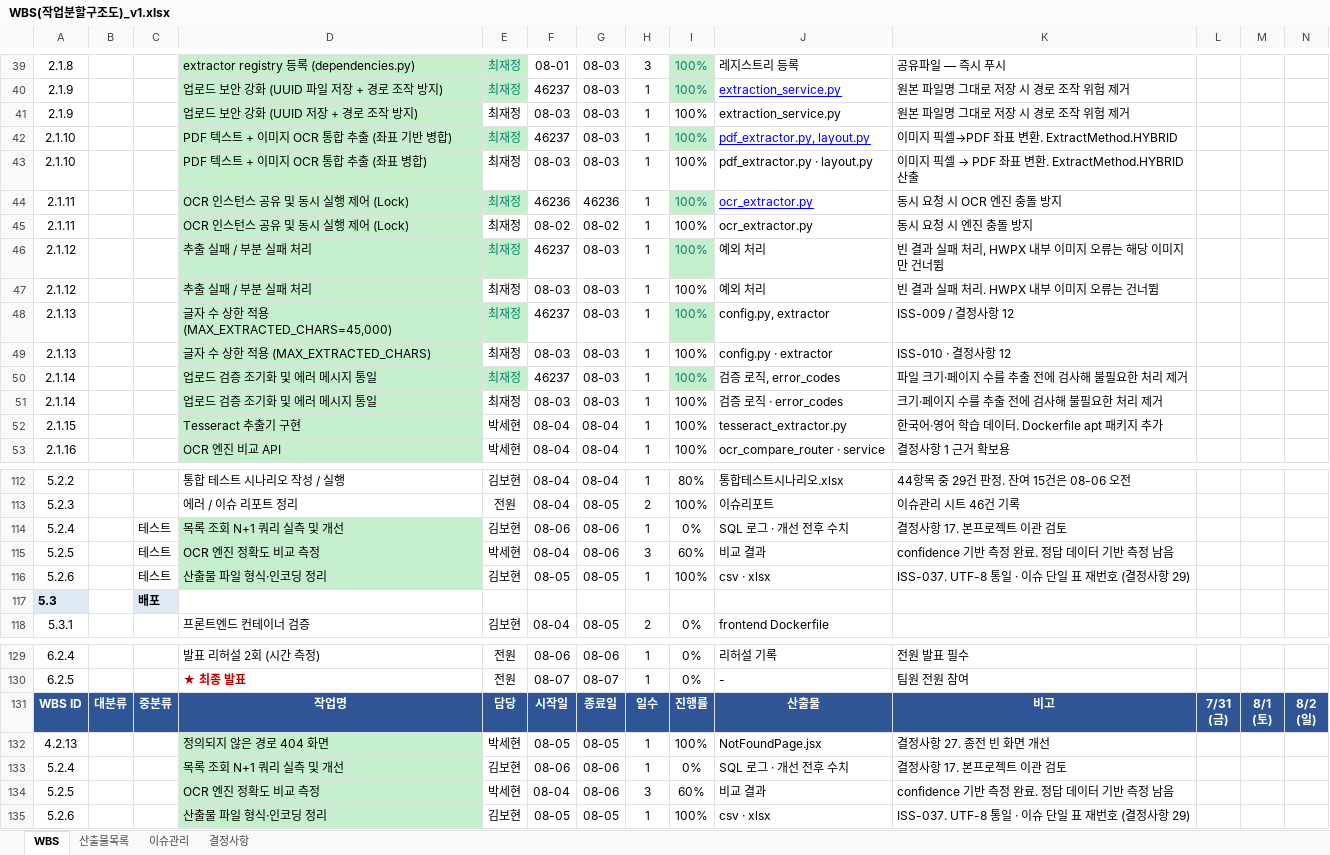
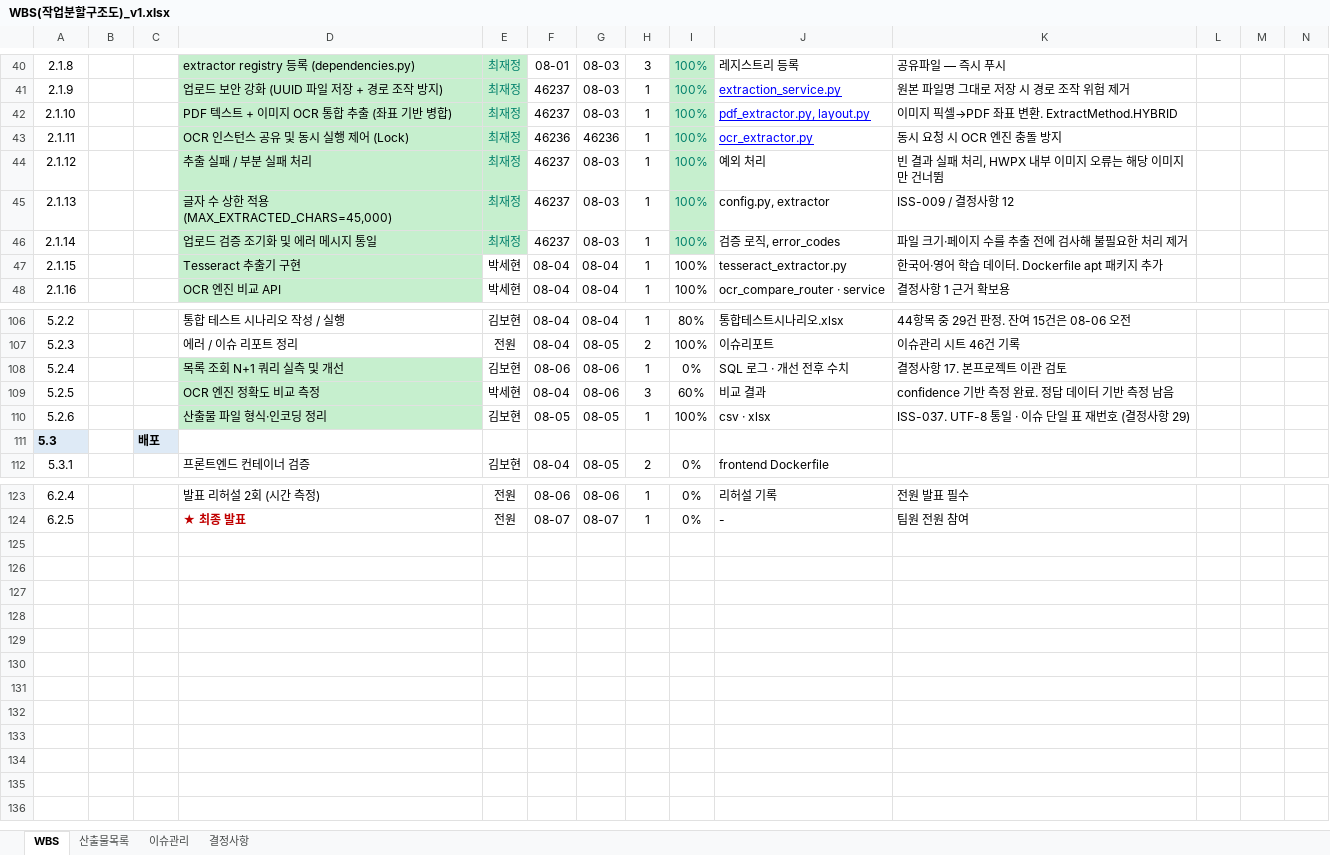
Before and after one commit to bobohyeon/deliver, an Excel workbook: 관리/WBS(작업분할구조도)_v1.xlsx, sheet WBS, drawn as a sheet; only a part is shown, gaps mark what is left out; values as stored, in another font and other column widths than the file's, no borders; removed rows and columns are numbered as before the commit, all else as after; rows hold the shown columns only; the diff covers the shown part only; the diff names each change by its address in the sheet, - before the commit and + after, or states it on an @@ line.

Commit message:
fix: WBS 시트 손상 복구 및 중복 ID 정리
원인 — 행 재작성 시 머리글 위치를 잘못 잡았다
- 머리글이 5행인데 6행으로 가정해 머리글까지 정렬 대상에 넣었고,
  숫자가 없어 맨 뒤(131행)로 밀리며 중복 머리글이 생김
- 옛 내용이 쓰기 범위 밖(132~135행)까지 있어 잔여 행 4개가 남음

조치
- 7be2831 시점 정본으로 되돌린 뒤 첫 작업 행을 6행으로 잡아 다시 정렬
- 쓰기 범위를 옛 내용 끝까지 확장해 잔여 행이 남지 않도록 함
- 중복 ID 8건 정리
  · 2.1.9~2.1.14 (6건) 내용이 같아 기존 행 유지, 추가분 제거
  · 3.1.8 · 3.1.9 는 서로 다른 작업이라 추가분을 3.1.10 으로 이동
  · OpenAI 클라이언트 구현은 기존 3.1.6 과 같은 작업이라 제거
- 담당 정정 (세현님 목록 기준): 3.1.10 병렬화 · 4.2.5 라우터 통합 -> 박세현
- 3.1.6 · 3.1.8 · 3.1.9 진행률 100% 및 비고 갱신

결과 — WBS ID 118개 중복 0 · 정렬 역전 0 · 머리글 제자리
        이슈관리 46 · 결정사항 31 · 산출물목록 21 모두 정상

```diff
--- a/관리/WBS(작업분할구조도)_v1.xlsx (sheet WBS)
+++ b/관리/WBS(작업분할구조도)_v1.xlsx (sheet WBS)
-row 41: 2.1.9 |  |  | 업로드 보안 강화 (UUID 저장 + 경로 조작 방지) | 최재정 | 08-03 | 08-03 | 1 | 100% | extraction_service.py | 원본 파일명 그대로 저장 시 경로 조작 위험 제거
-row 43: 2.1.10 |  |  | PDF 텍스트 + 이미지 OCR 통합 추출 (좌표 병합) | 최재정 | 08-03 | 08-03 | 1 | 100% | pdf_extractor.py · layout.py | 이미지 픽셀 → PDF 좌표 변환. ExtractMethod.HYBRID 산출
-row 45: 2.1.11 |  |  | OCR 인스턴스 공유 및 동시 실행 제어 (Lock) | 최재정 | 08-02 | 08-02 | 1 | 100% | ocr_extractor.py | 동시 요청 시 엔진 충돌 방지
-row 47: 2.1.12 |  |  | 추출 실패 / 부분 실패 처리 | 최재정 | 08-03 | 08-03 | 1 | 100% | 예외 처리 | 빈 결과 실패 처리. HWPX 내부 이미지 오류는 건너뜀
-row 49: 2.1.13 |  |  | 글자 수 상한 적용 (MAX_EXTRACTED_CHARS) | 최재정 | 08-03 | 08-03 | 1 | 100% | config.py · extractor | ISS-010 · 결정사항 12
-row 51: 2.1.14 |  |  | 업로드 검증 조기화 및 에러 메시지 통일 | 최재정 | 08-03 | 08-03 | 1 | 100% | 검증 로직 · error_codes | 크기·페이지 수를 추출 전에 검사해 불필요한 처리 제거
-C108:C110: 테스트
+C108:C110: (empty)
@@ row 131 moved to row 5: WBS ID @@
-row 132: 4.2.13 |  |  | 정의되지 않은 경로 404 화면 | 박세현 | 08-05 | 08-05 | 1 | 100% | NotFoundPage.jsx | 결정사항 27. 종전 빈 화면 개선
-row 133: 5.2.4 |  |  | 목록 조회 N+1 쿼리 실측 및 개선 | 김보현 | 08-06 | 08-06 | 1 | 0% | SQL 로그 · 개선 전후 수치 | 결정사항 17. 본프로젝트 이관 검토
-row 134: 5.2.5 |  |  | OCR 엔진 정확도 비교 측정 | 박세현 | 08-04 | 08-06 | 3 | 60% | 비교 결과 | confidence 기반 측정 완료. 정답 데이터 기반 측정 남음
-row 135: 5.2.6 |  |  | 산출물 파일 형식·인코딩 정리 | 김보현 | 08-05 | 08-05 | 1 | 100% | csv · xlsx | ISS-037. UTF-8 통일 · 이슈 단일 표 재번호 (결정사항 29)
```
Also changed, not shown: 1 removed row, 18 edited cells and row numbers in column A elsewhere in this sheet.
